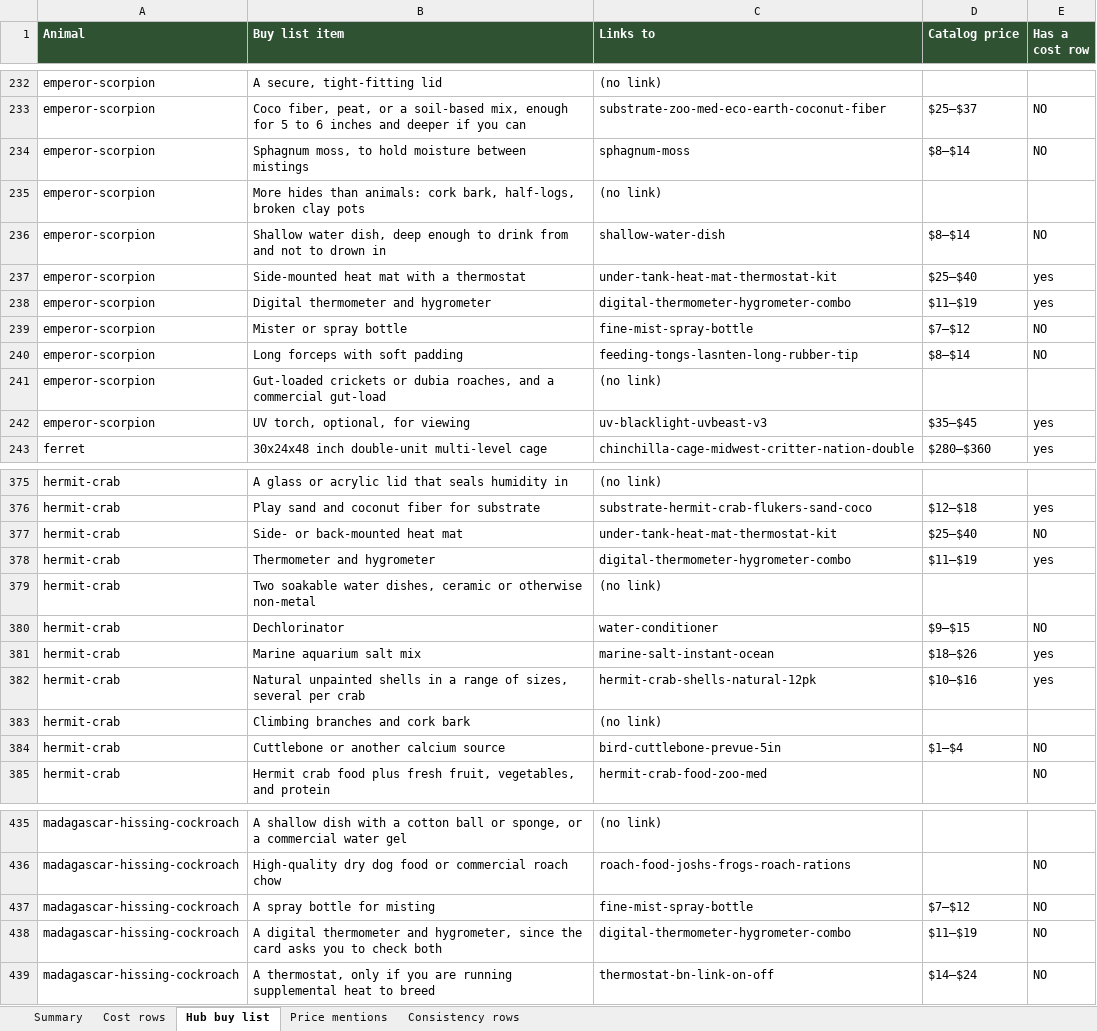
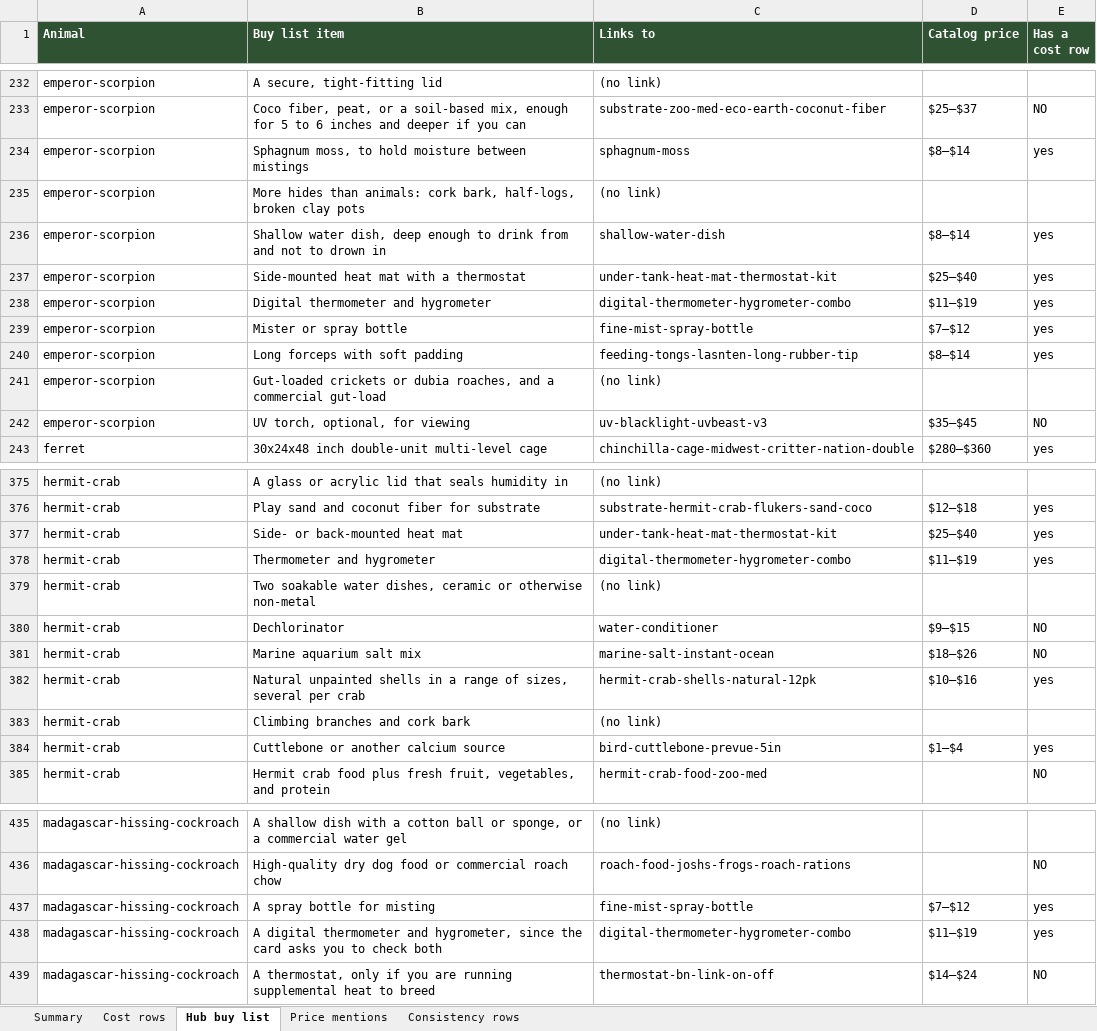
Before and after one commit to mrd1030/beastlyfactss, an Excel workbook: PRICE_REDO.xlsx, sheet Hub buy list, drawn as a sheet; only a part is shown, gaps mark what is left out; values as stored, in another font and other column widths than the file's, no borders; the diff covers the shown part only; the diff names each change by its address in the sheet, - before the commit and + after, or states it on an @@ line.

```diff
--- a/PRICE_REDO.xlsx (sheet Hub buy list)
+++ b/PRICE_REDO.xlsx (sheet Hub buy list)
-E234 (Has a cost row): NO
+E234 (Has a cost row): yes
-E236 (Has a cost row): NO
+E236 (Has a cost row): yes
-E239:E240 (Has a cost row): NO
+E239:E240 (Has a cost row): yes
-E242 (Has a cost row): yes
+E242 (Has a cost row): NO
-E377 (Has a cost row): NO
+E377 (Has a cost row): yes
-E381 (Has a cost row): yes
+E381 (Has a cost row): NO
-E384 (Has a cost row): NO
+E384 (Has a cost row): yes
-E437:E438 (Has a cost row): NO
+E437:E438 (Has a cost row): yes
```
Also changed, not shown: 7 edited cells elsewhere in this sheet, sheet Cost rows, sheet Summary, sheet Price mentions, 16 other files.
